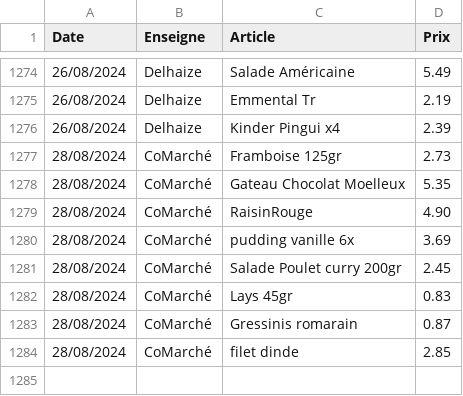
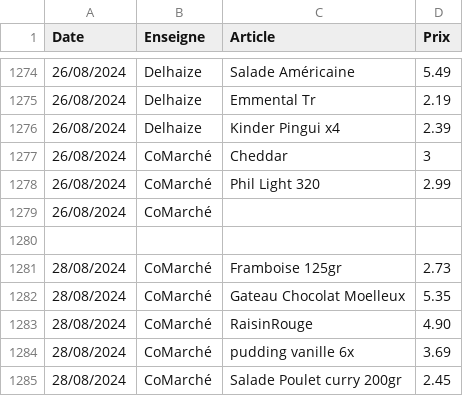
Before and after one commit to TuxStory/ComPrix, a CSV file: ArticlesData.csv, drawn as a sheet; only a part is shown, gaps mark what is left out; the shorter side is filled out with more unchanged rows.

Commit message:
file

```diff
--- a/ArticlesData.csv
+++ b/ArticlesData.csv
@@ -1276,2 +1276,6 @@ Date,Enseigne,Article,Prix
 26/08/2024,Delhaize,Kinder Pingui x4,2.39
+26/08/2024,CoMarché,Cheddar,3
+26/08/2024,CoMarché,Phil Light 320,2.99
+26/08/2024,CoMarché,
+
 28/08/2024,CoMarché,Framboise 125gr,2.73
```
